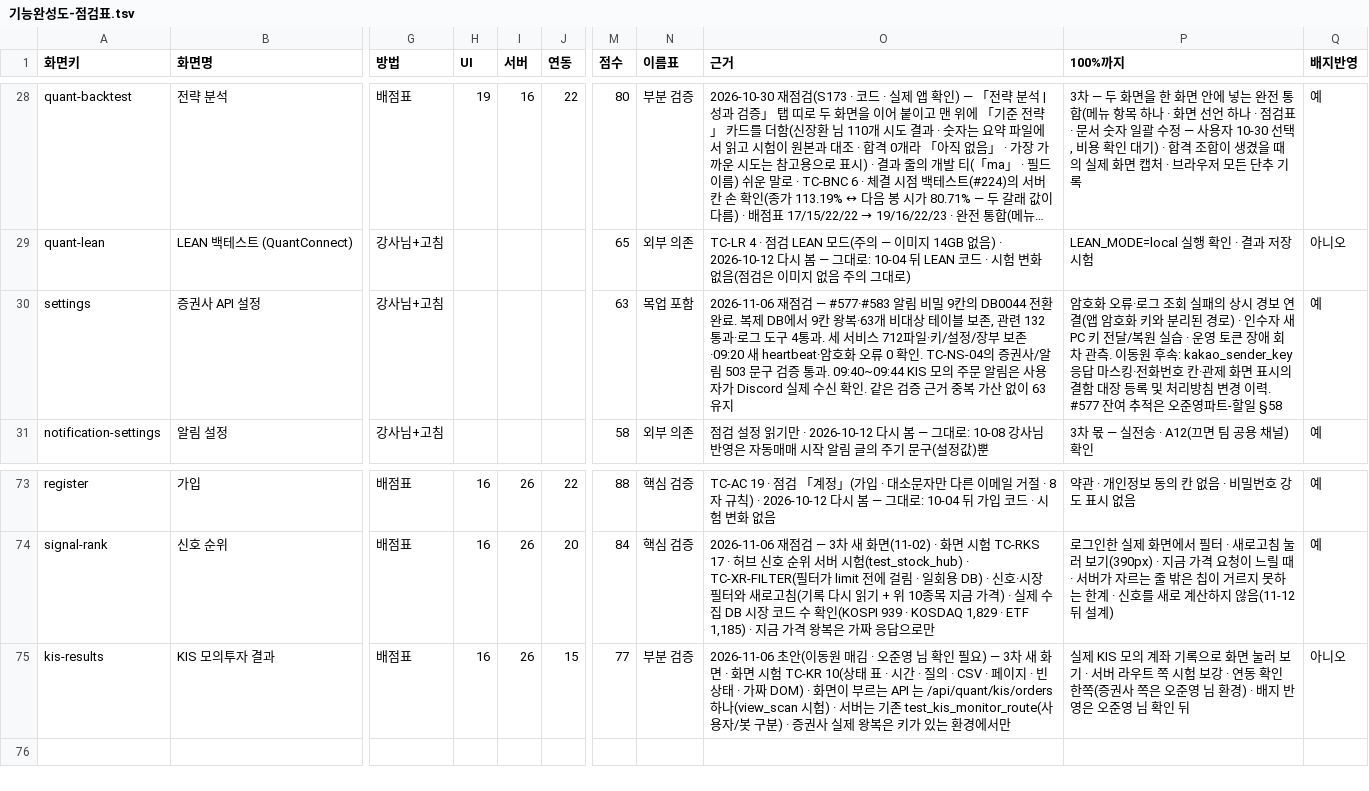
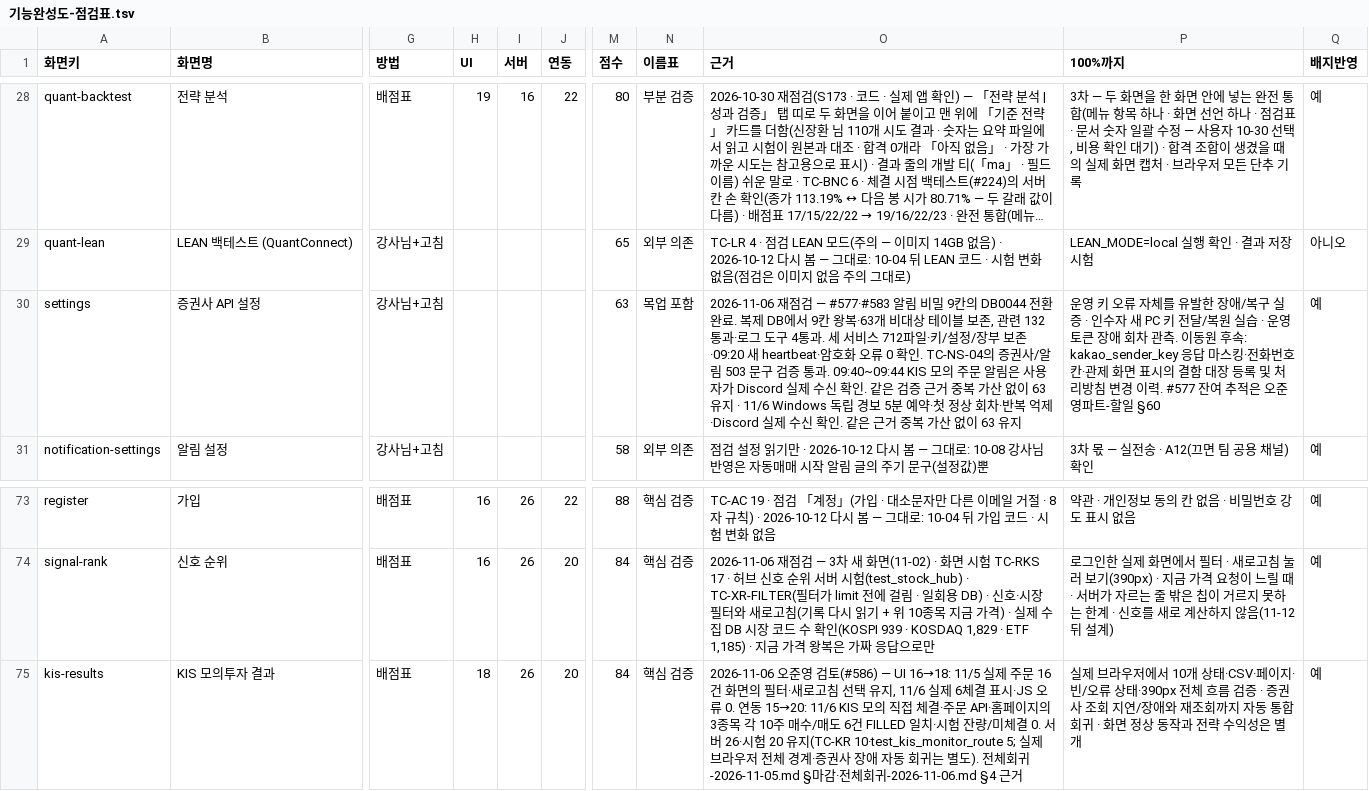
Before and after one commit to EST-team-project/Qurious, a TSV file: docs/phase-3/04-testing/대장/기능완성도-점검표.tsv, drawn as a sheet; only a part is shown, gaps mark what is left out; long unchanged cells end in …; the diff names each change by its address in the sheet, - before the commit and + after, or states it on an @@ line.

```diff
--- a/docs/phase-3/04-testing/대장/기능완성도-점검표.tsv
+++ b/docs/phase-3/04-testing/대장/기능완성도-점검표.tsv
-O30 (근거): …63 유지
+O30 (근거): …63 유지 · 11/6 Windows 독립 경보 5분 예약·첫 정상 회차·반복 억제·Discord 실제 수신 확인. 같은 근거 중복 가산 없이 63 유지
-P30 (100%까지): 암호화 오류·로그 조회 실패의 상시 경보 연결(앱 암호화 키와 분리된 경로) · 인수자 새 PC 키 전달/복원 실습 · 운영 토큰 장애 회차 관측. 이동원 후속: kakao_sender_key 응답 마스킹·전화번호 칸·관제 화면 표시의 결함 대장 등록 및 처리방침 변경 이력. #577 잔여 추적은 오준영파트-할일 §58
+P30 (100%까지): 운영 키 오류 자체를 유발한 장애/복구 실증 · 인수자 새 PC 키 전달/복원 실습 · 운영 토큰 장애 회차 관측. 이동원 후속: kakao_sender_key 응답 마스킹·전화번호 칸·관제 화면 표시의 결함 대장 등록 및 처리방침 변경 이력. #577 잔여 추적은 오준영파트-할일 §60
-H75 (UI): 16
+H75 (UI): 18
-J75 (연동): 15
+J75 (연동): 20
-M75 (점수): 77
+M75 (점수): 84
-N75 (이름표): 부분 검증
+N75 (이름표): 핵심 검증
-O75 (근거): 2026-11-06 초안(이동원 매김 · 오준영 님 확인 필요) — 3차 새 화면 · 화면 시험 TC-KR 10(상태 표 · 시간 · 질의 · CSV · 페이지 · 빈 상태 · 가짜 DOM) · 화면이 부르는 API 는 /api/quant/kis/orders 하나(view_scan 시험) · 서버는 기존 test_kis_monitor_route(사용자/봇 구분) · 증권사 실제 왕복은 키가 있는 환경에서만
+O75 (근거): 2026-11-06 오준영 검토(#586) — UI 16→18: 11/5 실제 주문 16건 화면의 필터·새로고침 선택 유지, 11/6 실제 6체결 표시·JS 오류 0. 연동 15→20: 11/6 KIS 모의 직접 체결·주문 API·홈페이지의 3종목 각 10주 매수/매도 6건 FILLED 일치·시험 잔량/미체결 0. 서버 26·시험 20 유지(TC-KR 10·test_kis_monitor_route 5; 실제 브라우저 전체 경계·증권사 장애 자동 회귀는 별도). 전체회귀-2026-11-05.md §마감·전체회귀-2026-11-06.md §4 근거
-P75 (100%까지): 실제 KIS 모의 계좌 기록으로 화면 눌러 보기 · 서버 라우트 쪽 시험 보강 · 연동 확인 한쪽(증권사 쪽은 오준영 님 환경) · 배지 반영은 오준영 님 확인 뒤
+P75 (100%까지): 실제 브라우저에서 10개 상태·CSV·페이지·빈/오류 상태·390px 전체 흐름 검증 · 증권사 조회 지연/장애와 재조회까지 자동 통합 회귀 · 화면 정상 동작과 전략 수익성은 별개
-Q75 (배지반영): 아니오
+Q75 (배지반영): 예
```
Also changed, not shown: docs/phase-3/01-analysis/requirements/대장/시험-요구대장.tsv, 17 other files.
